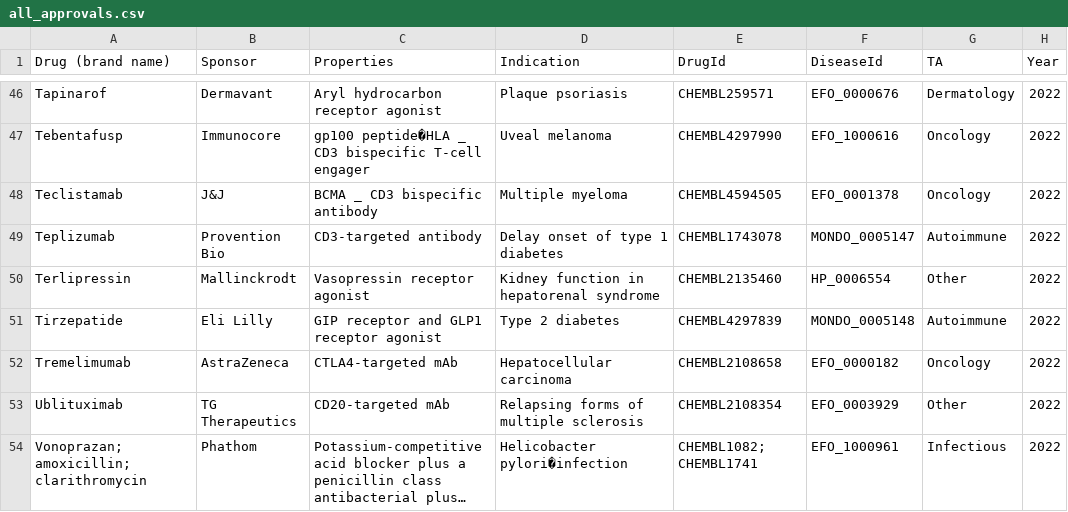
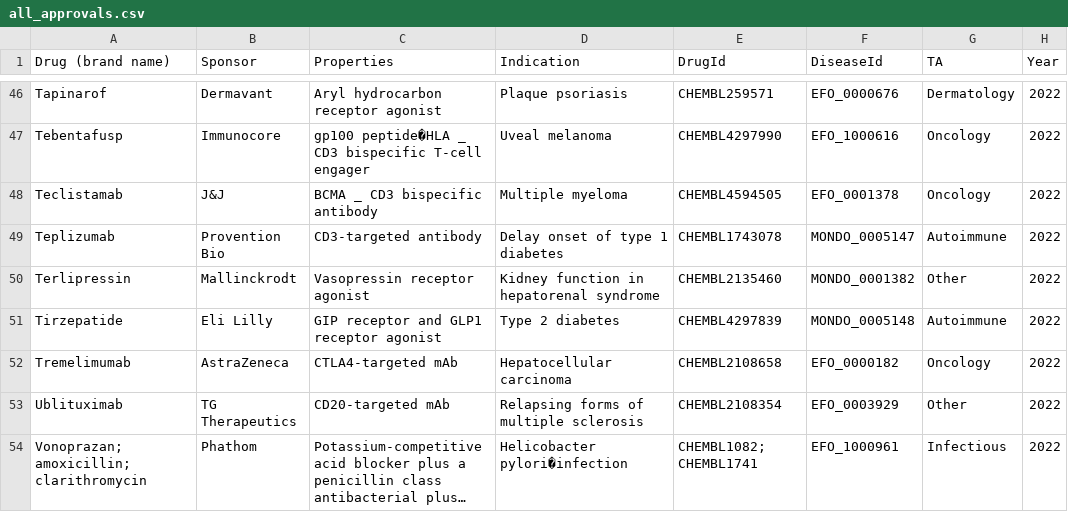
Before and after one commit to opentargets/approvalsSupport, a CSV file: data/all_approvals.csv, drawn as a sheet; only a part is shown, gaps mark what is left out; long unchanged cells end in ….

```diff
--- a/data/all_approvals.csv
+++ b/data/all_approvals.csv
@@ -49,3 +49,3 @@ Teclistamab,J&J,BCMA _ CD3 bispecific antibody,Multiple myeloma,CHEMBL4594505,EF
 Teplizumab,Provention Bio,CD3-targeted antibody,Delay onset of type 1 diabetes,CHEMBL1743078,MONDO_0005147,Autoimmune,2022
-Terlipressin,Mallinckrodt,Vasopressin receptor agonist,Kidney function in hepatorenal syndrome,CHEMBL2135460,HP_0006554,Other,2022
+Terlipressin,Mallinckrodt,Vasopressin receptor agonist,Kidney function in hepatorenal syndrome,CHEMBL2135460,MONDO_0001382,Other,2022
 Tirzepatide,Eli Lilly,GIP receptor and GLP1 receptor agonist,Type 2 diabetes,CHEMBL4297839,MONDO_0005148,Autoimmune,2022
```
Also changed, not shown: data/amend_moas.csv, data/amend_phenotypes.csv, 6 other files.
